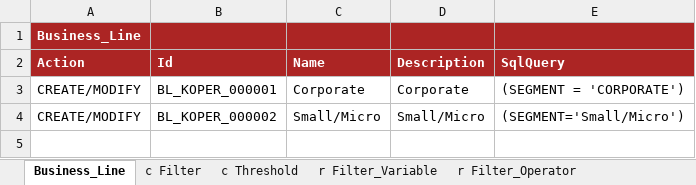
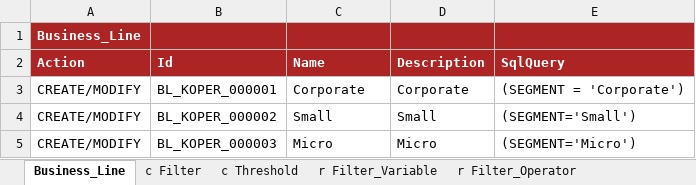
Before and after one commit to cybertop35/intelliJConf, an Excel workbook: earlywarning-pom/earlywarning-config/src/baf-instances/29_Inst_BusinessLine_KOPER.xlsx, sheet Business_Line, drawn as a sheet; values as stored, in another font and other column widths than the file's, no borders; charts and pictures not drawn; the diff names each change by its address in the sheet, - before the commit and + after, or states it on an @@ line.

```diff
--- a/earlywarning-pom/earlywarning-config/src/baf-instances/29_Inst_BusinessLine_KOPER.xlsx (sheet Business_Line)
+++ b/earlywarning-pom/earlywarning-config/src/baf-instances/29_Inst_BusinessLine_KOPER.xlsx (sheet Business_Line)
-E3 (SqlQuery): (SEGMENT = 'CORPORATE')
+E3 (SqlQuery): (SEGMENT = 'Corporate')
-C4 (Name): Small/Micro
+C4 (Name): Small
-D4 (Description): Small/Micro
+D4 (Description): Small
-E4 (SqlQuery): (SEGMENT='Small/Micro')
+E4 (SqlQuery): (SEGMENT='Small')
+row 5: CREATE/MODIFY | BL_KOPER_000003 | Micro | Micro | (SEGMENT='Micro')
```
Also changed, not shown: sheet c Filter_Variable_Value, sheet r Filter_Operator, sheet r Filter_Variable, sheet c Filter, sheet r Subset_AnalysisUnit, charts or pictures, earlywarning-pom/earlywarning-config/src/baf-configuration/04_Utils/04_LibFormula.xlsx, earlywarning-pom/earlywarning-config/src/baf-instances/30_Inst_Workspace_KOPER.xlsx, 14 other files.
